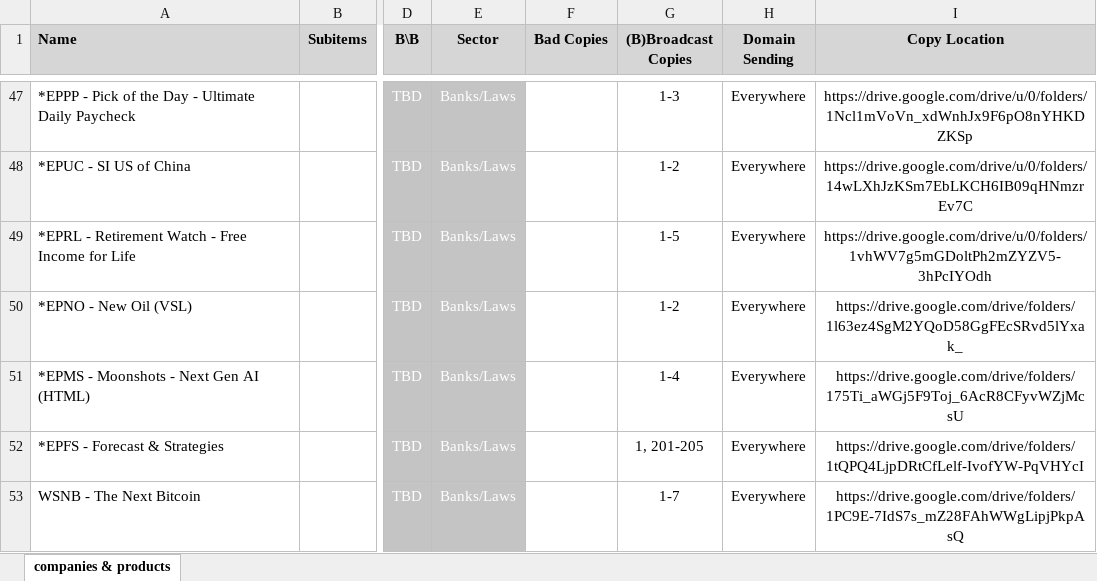
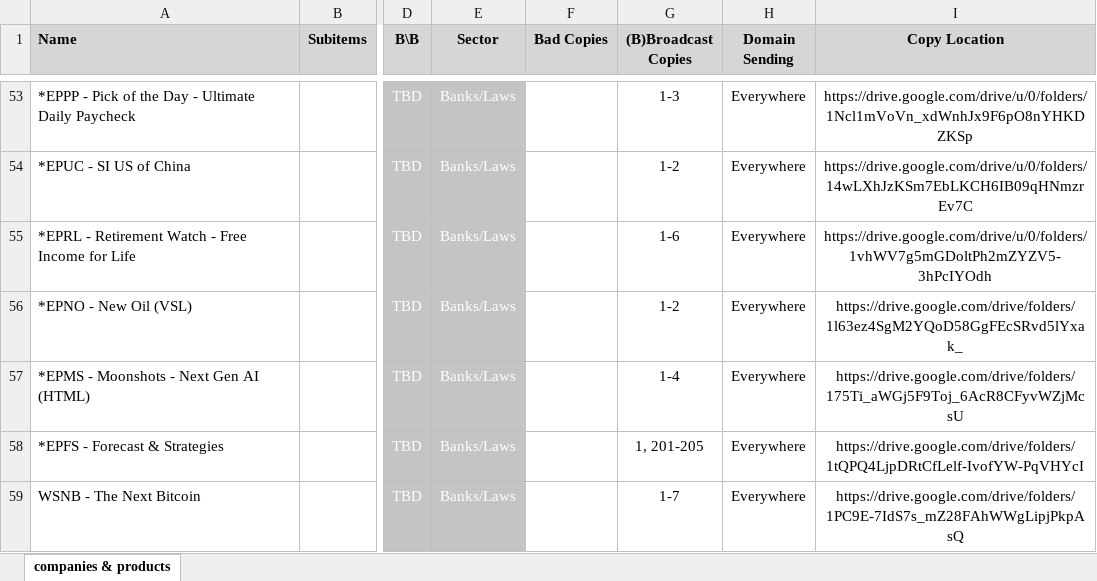
Before and after one commit to INRGI/CopyMaker, an Excel workbook: public/products.xlsx, sheet companies & products, drawn as a sheet; only a part is shown, gaps mark what is left out; values as stored, in another font and other column widths than the file's, no borders; charts and pictures not drawn; addresses are those after the commit; the diff covers the shown part only; the diff names each change by its address in the sheet, - before the commit and + after, or states it on an @@ line.

Commit message:
Upload new products

```diff
--- a/public/products.xlsx (sheet companies & products)
+++ b/public/products.xlsx (sheet companies & products)
-G55 ((B)Broadcast Copies): 1-5
+G55 ((B)Broadcast Copies): 1-6
```
Also changed, not shown: 4 added rows, 3 removed rows, 10 moved rows, 61 edited cells and cell formats elsewhere in this sheet, 1 other file.
